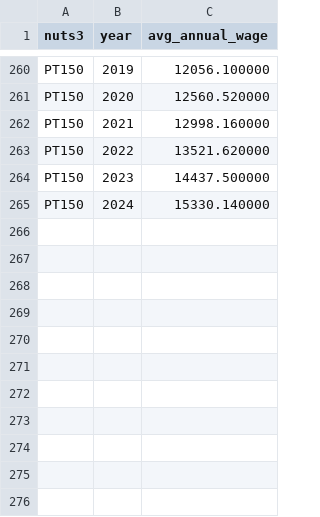
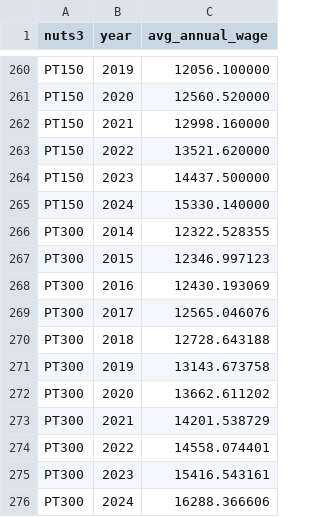
Before and after one commit to ghomem/python-blueprints, a CSV file: data/housing/input/PT_wages.csv, drawn as a sheet; only a part is shown, gaps mark what is left out; the diff names each change by its address in the sheet, - before the commit and + after, or states it on an @@ line.

Commit message:
fix data from Madeira, highlight unreliable data with black circle

```diff
--- a/data/housing/input/PT_wages.csv
+++ b/data/housing/input/PT_wages.csv
+row 266: PT300 | 2014 | 12322.528355
+row 267: PT300 | 2015 | 12346.997123
+row 268: PT300 | 2016 | 12430.193069
+row 269: PT300 | 2017 | 12565.046076
+row 270: PT300 | 2018 | 12728.643188
+row 271: PT300 | 2019 | 13143.673758
+row 272: PT300 | 2020 | 13662.611202
+row 273: PT300 | 2021 | 14201.538729
+row 274: PT300 | 2022 | 14558.074401
+row 275: PT300 | 2023 | 15416.543161
+row 276: PT300 | 2024 | 16288.366606
```
Also changed, not shown: 1 other file.
